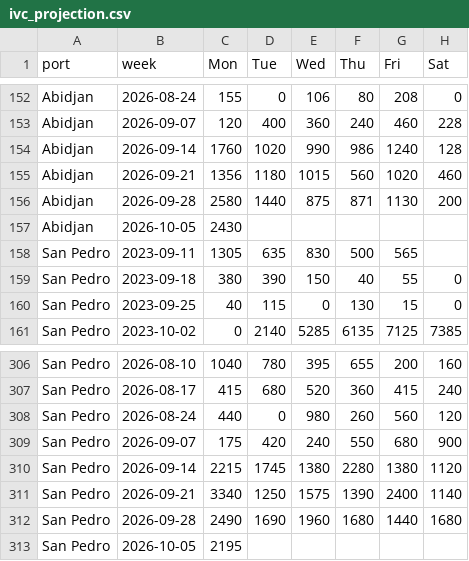
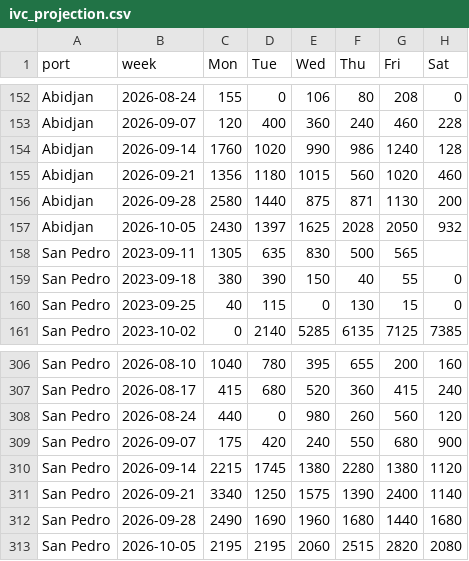
Before and after one commit to virataryaa/cocoa-arrivals, a CSV file: Database/ivc_projection.csv, drawn as a sheet; only a part is shown, gaps mark what is left out.

Commit message:
Weeks 2026-10-05: Abidjan 2,430,1,397,1,625,2,028,2,050,932 | San Pedro 2,195,2,195,2,060,2,515,2,820,2,080

```diff
--- a/Database/ivc_projection.csv
+++ b/Database/ivc_projection.csv
@@ -156,3 +156,3 @@ Abidjan,2026-09-21,1356,1180,1015,560,1020,460
 Abidjan,2026-09-28,2580,1440,875,871,1130,200
-Abidjan,2026-10-05,2430,,,,,
+Abidjan,2026-10-05,2430,1397,1625,2028,2050,932
 San Pedro,2023-09-11,1305,635,830,500,565,
@@ -312,2 +312,2 @@ San Pedro,2026-09-21,3340,1250,1575,1390,2400,1140
 San Pedro,2026-09-28,2490,1690,1960,1680,1440,1680
-San Pedro,2026-10-05,2195,,,,,
+San Pedro,2026-10-05,2195,2195,2060,2515,2820,2080
```
